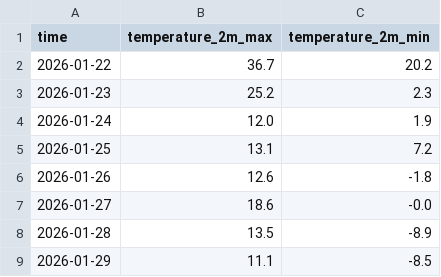
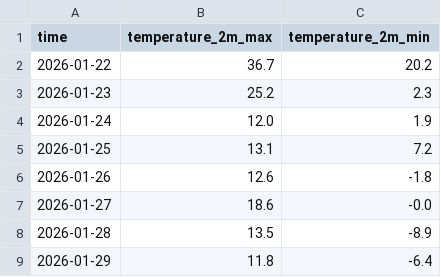
Before and after one commit to dvync/website, a CSV file: data/daily_weather_report.csv, drawn as a sheet.

```diff
--- a/data/daily_weather_report.csv
+++ b/data/daily_weather_report.csv
@@ -8,2 +8,2 @@ time,temperature_2m_max,temperature_2m_min
 2026-01-28,13.5,-8.9
-2026-01-29,11.1,-8.5
+2026-01-29,11.8,-6.4
```
